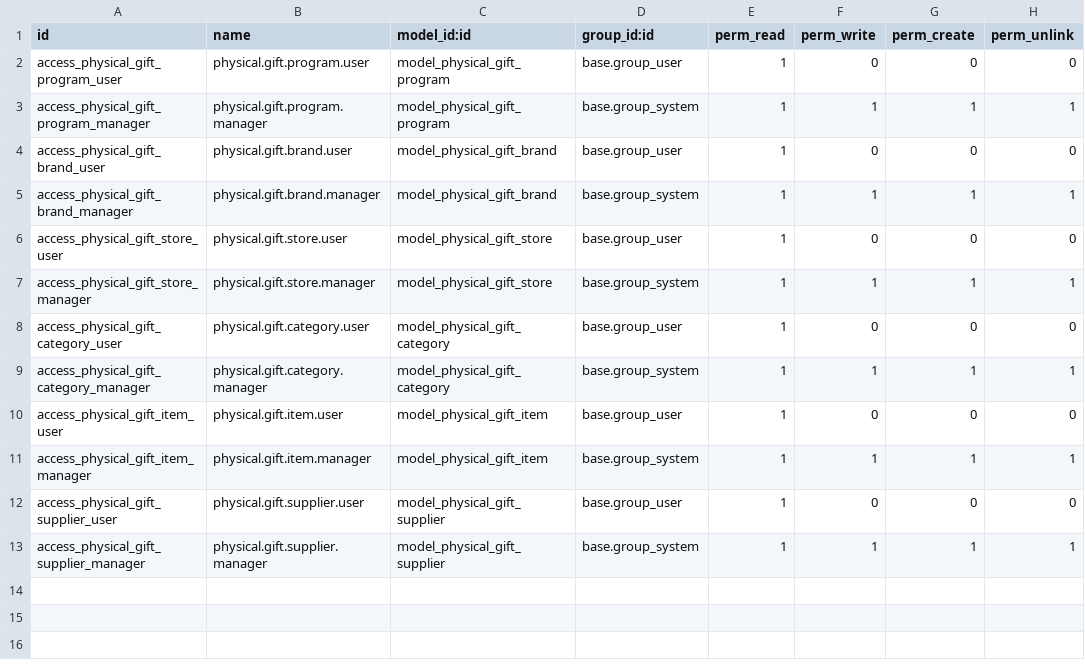
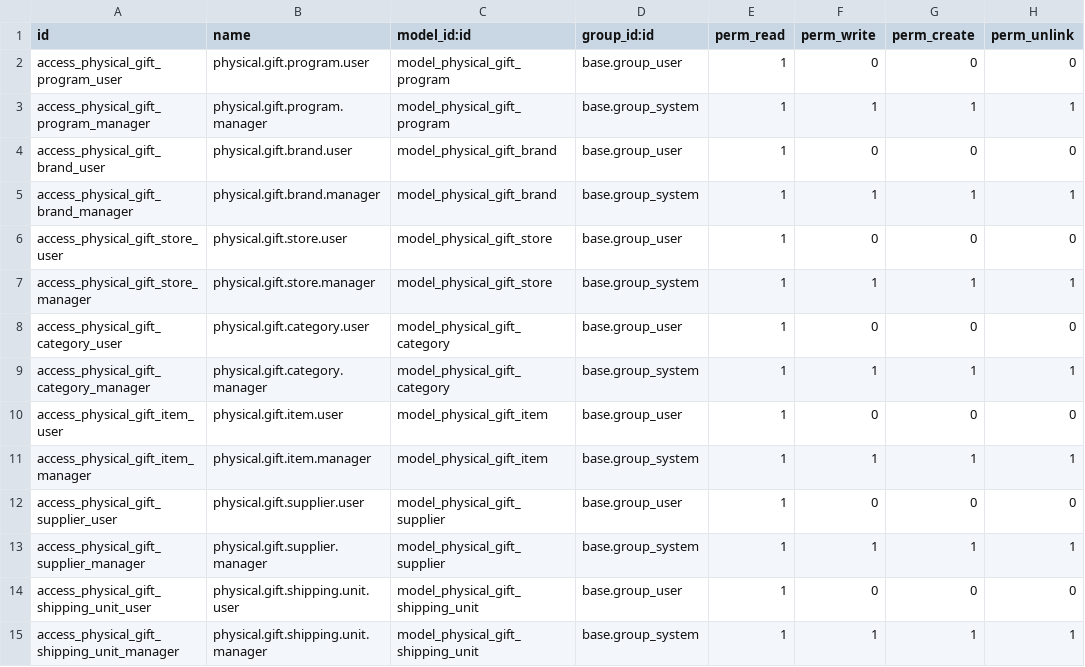
Before and after one commit to nhattanlht/odoo-18-physical-gift, a CSV file: custom/physical_gift/security/ir.model.access.csv, drawn as a sheet.

Commit message:
shipping

```diff
--- a/custom/physical_gift/security/ir.model.access.csv
+++ b/custom/physical_gift/security/ir.model.access.csv
@@ -13 +13,3 @@ access_physical_gift_supplier_user,physical.gift.supplier.user,model_physical_gi
 access_physical_gift_supplier_manager,physical.gift.supplier.manager,model_physical_gift_supplier,base.group_system,1,1,1,1
+access_physical_gift_shipping_unit_user,physical.gift.shipping.unit.user,model_physical_gift_shipping_unit,base.group_user,1,0,0,0
+access_physical_gift_shipping_unit_manager,physical.gift.shipping.unit.manager,model_physical_gift_shipping_unit,base.group_system,1,1,1,1
```
Also changed, not shown: 7 other files.
